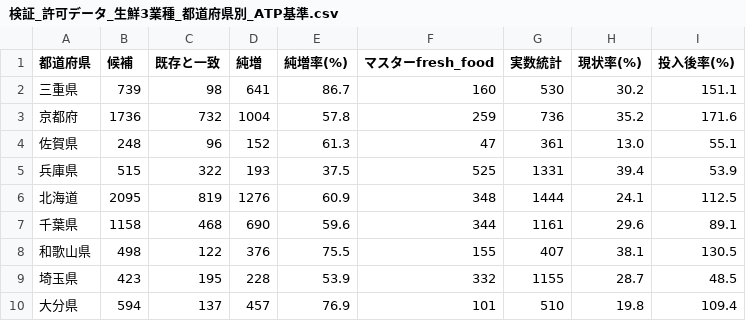
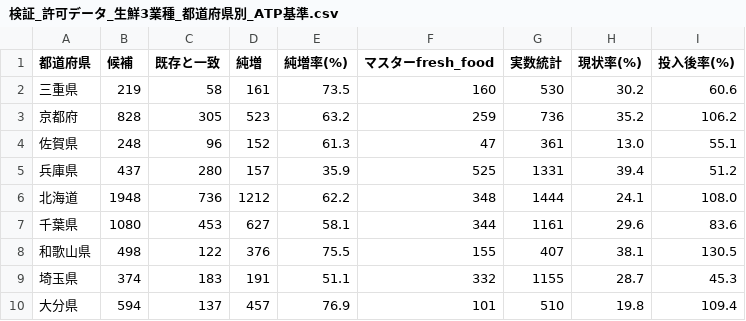
Before and after one commit to shiwaku/japan-food-store-master, a CSV file: docs/sources/検証_許可データ_生鮮3業種_都道府県別_ATP基準.csv, drawn as a sheet; only a part is shown; the diff covers the shown part only.

```diff
--- a/docs/sources/検証_許可データ_生鮮3業種_都道府県別_ATP基準.csv
+++ b/docs/sources/検証_許可データ_生鮮3業種_都道府県別_ATP基準.csv
@@ -1,10 +1,10 @@
 都道府県,候補,既存と一致,純増,純増率(%),マスターfresh_food,実数統計,現状率(%),投入後率(%)
-三重県,739,98,641,86.7,160,530,30.2,151.1
-京都府,1736,732,1004,57.8,259,736,35.2,171.6
+三重県,219,58,161,73.5,160,530,30.2,60.6
+京都府,828,305,523,63.2,259,736,35.2,106.2
 佐賀県,248,96,152,61.3,47,361,13.0,55.1
-兵庫県,515,322,193,37.5,525,1331,39.4,53.9
-北海道,2095,819,1276,60.9,348,1444,24.1,112.5
-千葉県,1158,468,690,59.6,344,1161,29.6,89.1
+兵庫県,437,280,157,35.9,525,1331,39.4,51.2
+北海道,1948,736,1212,62.2,348,1444,24.1,108.0
+千葉県,1080,453,627,58.1,344,1161,29.6,83.6
 和歌山県,498,122,376,75.5,155,407,38.1,130.5
-埼玉県,423,195,228,53.9,332,1155,28.7,48.5
+埼玉県,374,183,191,51.1,332,1155,28.7,45.3
 大分県,594,137,457,76.9,101,510,19.8,109.4
```
Also changed, not shown: 118 edited cells elsewhere in this file, docs/sources/検証_許可データ_生鮮3業種_アクセス困難人口_市区町村別.csv, docs/sources/検証_許可データ_生鮮3業種_都道府県別.csv, 12 other files.
